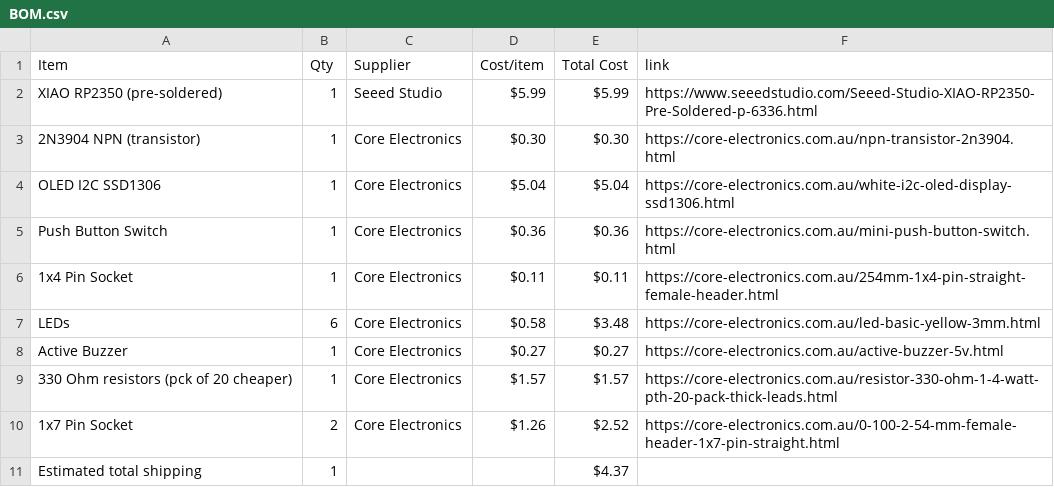
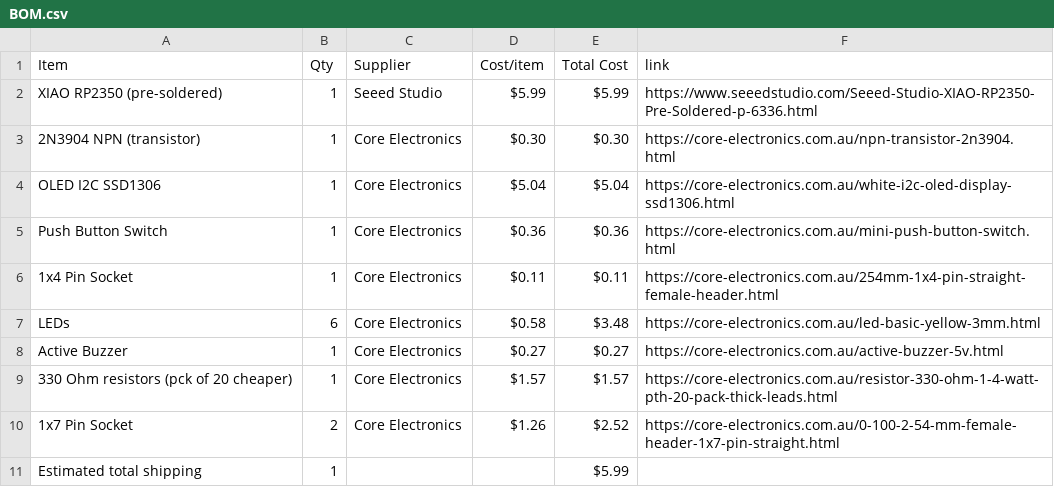
Before and after one commit to manula5454/Tomato-Tick, a CSV file: BOM.csv, drawn as a sheet.

Commit message:
Sync Tomato Tick from Half Life

```diff
--- a/BOM.csv
+++ b/BOM.csv
@@ -10,2 +10,2 @@ Active Buzzer,1,Core Electronics,$0.27,$0.27,https://core-electronics.com.au/act
 1x7 Pin Socket,2,Core Electronics,$1.26,$2.52,https://core-electronics.com.au/0-100-2-54-mm-female-header-1x7-pin-straight.html
-Estimated total shipping,1,,,$4.37,
+Estimated total shipping,1,,,$5.99,
```
